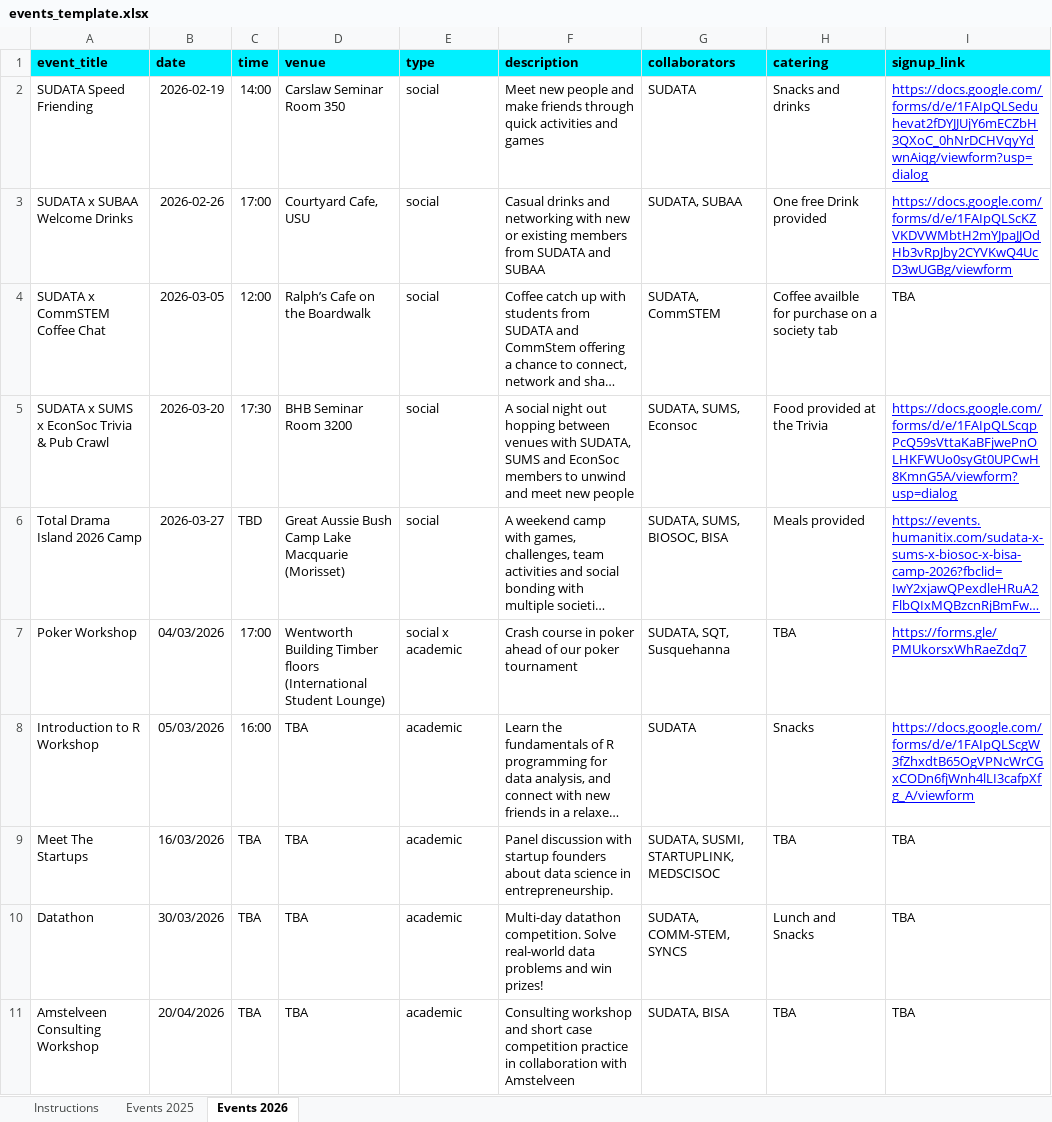
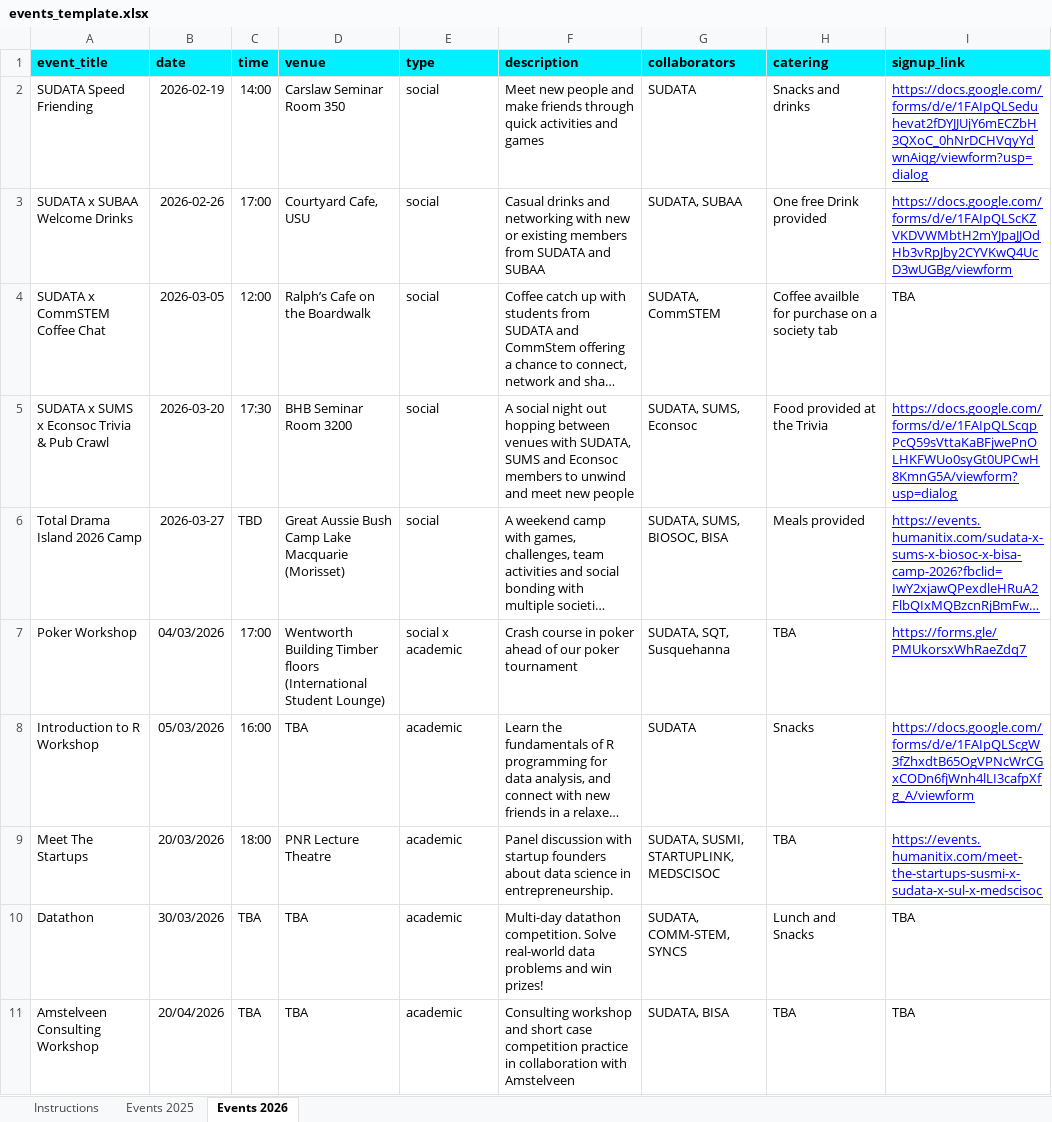
Before and after one commit to BSC-137/SUDATA-Website, an Excel workbook: src/data/events_template.xlsx, sheet Events 2026, drawn as a sheet; only a part is shown; long unchanged cells end in …; values as stored, in another font and other column widths than the file's, no borders; charts and pictures not drawn; the diff names each change by its address in the sheet, - before the commit and + after, or states it on an @@ line.

Commit message:
updated events

```diff
--- a/src/data/events_template.xlsx (sheet Events 2026)
+++ b/src/data/events_template.xlsx (sheet Events 2026)
-A5 (event_title): SUDATA x SUMS x EconSoc Trivia & Pub Crawl
+A5 (event_title): SUDATA x SUMS x Econsoc Trivia & Pub Crawl
-F5 (description): …SUMS and EconSoc members to…
+F5 (description): …SUMS and Econsoc members to…
-B9 (date): 16/03/2026
+B9 (date): 20/03/2026
-C9 (time): TBA
+C9 (time): 18:00
-D9 (venue): TBA
+D9 (venue): PNR Lecture Theatre
-I9 (signup_link): TBA
+I9 (signup_link): https://events.humanitix.com/meet-the-startups-susmi-x-sudata-x-sul-x-medscisoc
@@ I9 underline: off → on, text colour: black → #0000FF @@
```
Also changed, not shown: 3 other files.
